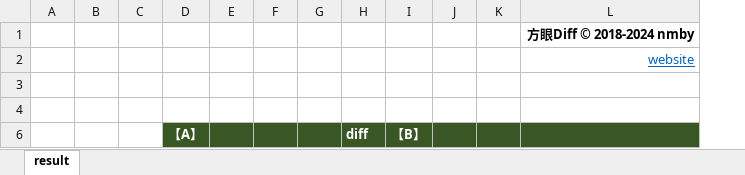
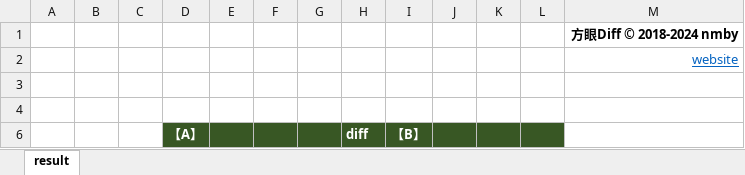
Before and after one commit to nmby/hogandiff4, an Excel workbook: xyz.hotchpotch.hogandiff/src/main/resources/result_tree.xlsx, sheet result, drawn as a sheet; values as stored, in another font and other column widths than the file's, no borders; conditional formats not drawn; addresses are those after the commit; the diff names each change by its address in the sheet, - before the commit and + after, or states it on an @@ line.

Commit message:
テンプレート書式の整理

```diff
--- a/xyz.hotchpotch.hogandiff/src/main/resources/result_tree.xlsx (sheet result)
+++ b/xyz.hotchpotch.hogandiff/src/main/resources/result_tree.xlsx (sheet result)
+column L, empty
-M6 fill: #385724
+M6 fill: none
```
